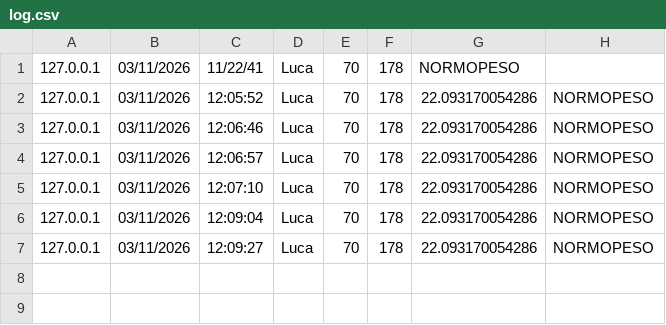
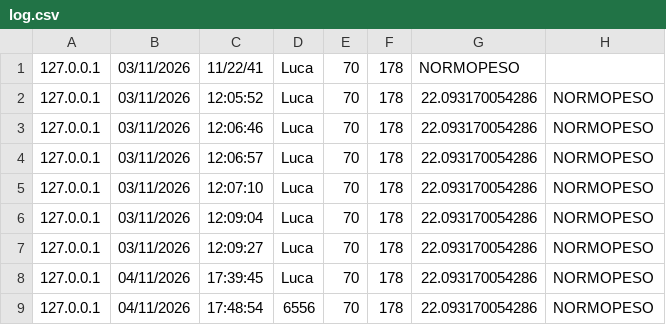
Before and after one commit to darkcarbon201/calcolo_bmi, a CSV file: log.csv, drawn as a sheet.

```diff
--- a/log.csv
+++ b/log.csv
@@ -7 +7,3 @@
 127.0.0.1,03/11/2026, 12:09:27,Luca,70,178,22.093170054286,NORMOPESO
+127.0.0.1,04/11/2026, 17:39:45,Luca,70,178,22.093170054286,NORMOPESO
+127.0.0.1,04/11/2026, 17:48:54,6556,70,178,22.093170054286,NORMOPESO
```
Also changed, not shown: 1 other file.
